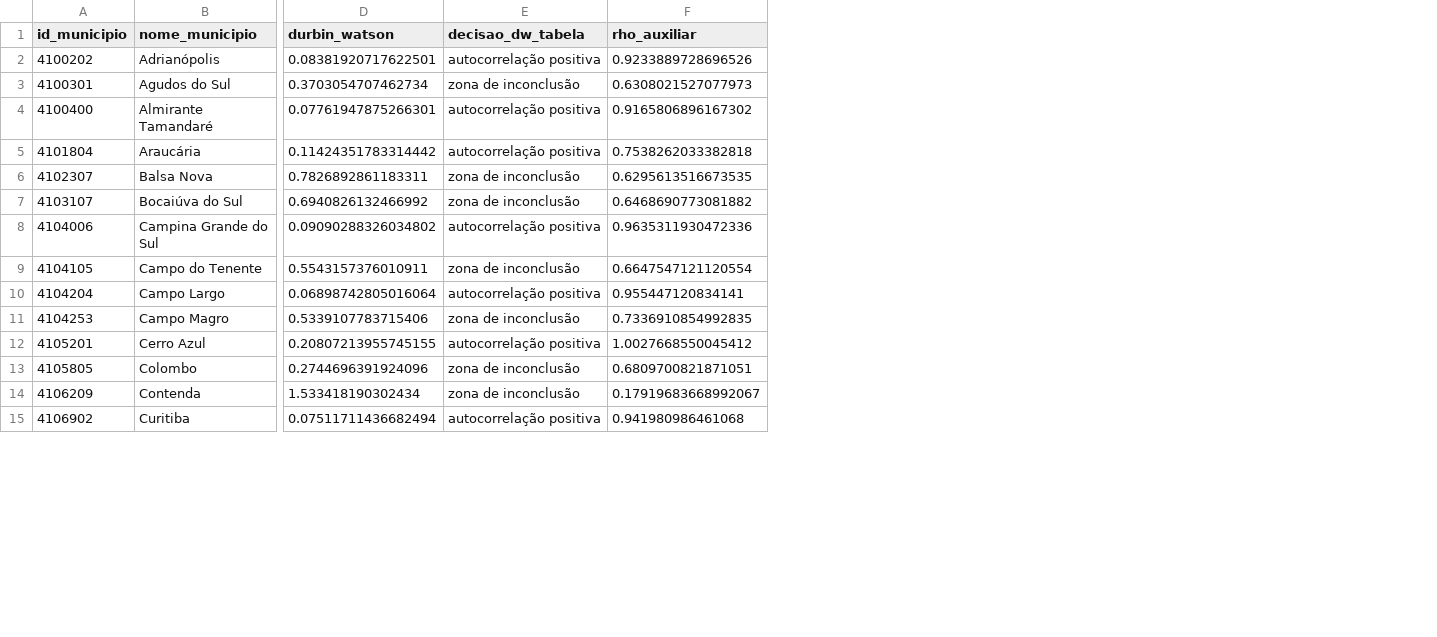
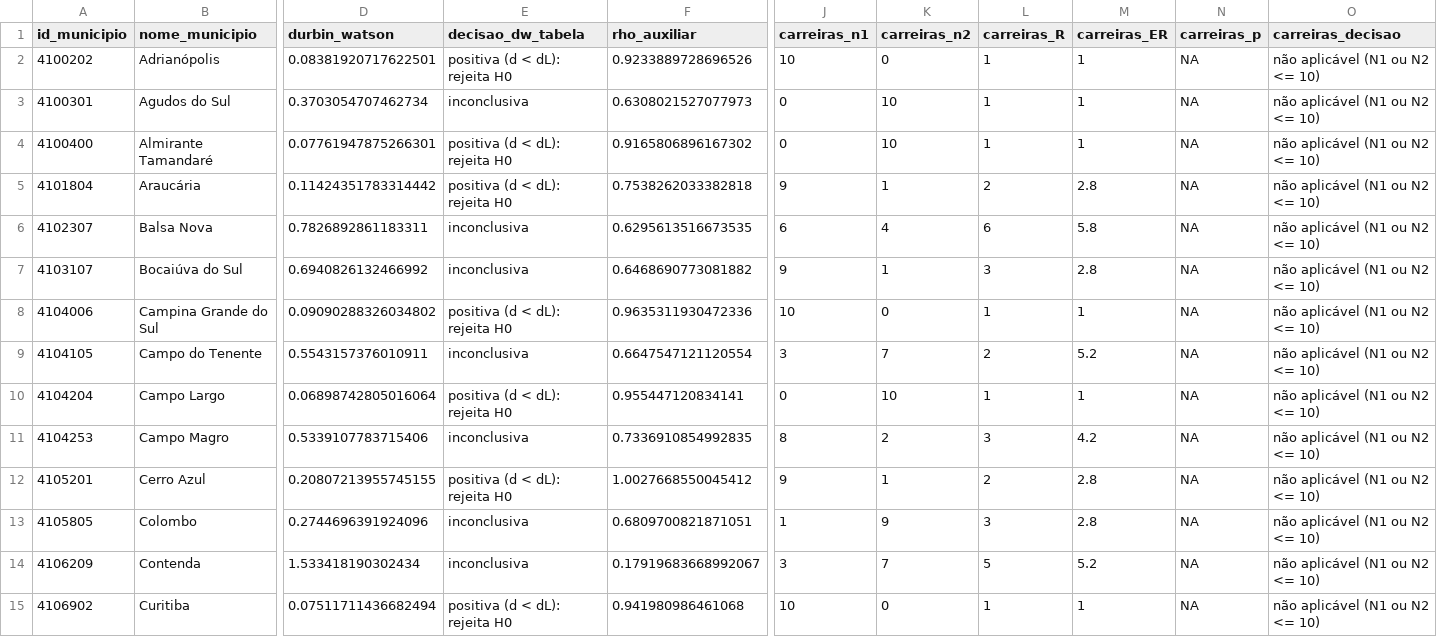
Before and after one commit to jkkcorrea/trabalhoeconometria, a CSV file: envio_professor/resultados_econometricos/autocorrelacao_por_municipio.csv, drawn as a sheet; only a part is shown, gaps mark what is left out; the diff covers the shown part only; the diff names each change by its address in the sheet, - before the commit and + after, or states it on an @@ line.

```diff
--- a/envio_professor/resultados_econometricos/autocorrelacao_por_municipio.csv
+++ b/envio_professor/resultados_econometricos/autocorrelacao_por_municipio.csv
+column J (carreiras_n1), rows 2-15: 10 | 0 | 0 | 9 | 6 | 9 | 10 | 3 | 0 | 8 | 9 | 1 | 3 | 10
+column K (carreiras_n2), rows 2-15: 0 | 10 | 10 | 1 | 4 | 1 | 0 | 7 | 10 | 2 | 1 | 9 | 7 | 0
+column L (carreiras_R), rows 2-15: 1 | 1 | 1 | 2 | 6 | 3 | 1 | 2 | 1 | 3 | 2 | 3 | 5 | 1
+column M (carreiras_ER), rows 2-15: 1 | 1 | 1 | 2.8 | 5.8 | 2.8 | 1 | 5.2 | 1 | 4.2 | 2.8 | 2.8 | 5.2 | 1
+column N (carreiras_p), rows 2-15: all NA
+column O (carreiras_decisao), rows 2-15: all não aplicável (N1 ou N2 <= 10)
-E2 (decisao_dw_tabela): autocorrelação positiva
+E2 (decisao_dw_tabela): positiva (d < dL): rejeita H0
-E3 (decisao_dw_tabela): zona de inconclusão
+E3 (decisao_dw_tabela): inconclusiva
-E4:E5 (decisao_dw_tabela): autocorrelação positiva
+E4:E5 (decisao_dw_tabela): positiva (d < dL): rejeita H0
-E6:E7 (decisao_dw_tabela): zona de inconclusão
+E6:E7 (decisao_dw_tabela): inconclusiva
-E8 (decisao_dw_tabela): autocorrelação positiva
+E8 (decisao_dw_tabela): positiva (d < dL): rejeita H0
-E9 (decisao_dw_tabela): zona de inconclusão
+E9 (decisao_dw_tabela): inconclusiva
-E10 (decisao_dw_tabela): autocorrelação positiva
+E10 (decisao_dw_tabela): positiva (d < dL): rejeita H0
-E11 (decisao_dw_tabela): zona de inconclusão
+E11 (decisao_dw_tabela): inconclusiva
-E12 (decisao_dw_tabela): autocorrelação positiva
+E12 (decisao_dw_tabela): positiva (d < dL): rejeita H0
-E13:E14 (decisao_dw_tabela): zona de inconclusão
+E13:E14 (decisao_dw_tabela): inconclusiva
-E15 (decisao_dw_tabela): autocorrelação positiva
+E15 (decisao_dw_tabela): positiva (d < dL): rejeita H0
```
Also changed, not shown: 15 edited cells elsewhere in this file, envio_professor/resultados_econometricos/especificacao_reset.csv, envio_professor/resultados_econometricos/testes_diagnostico.csv, 42 other files.
